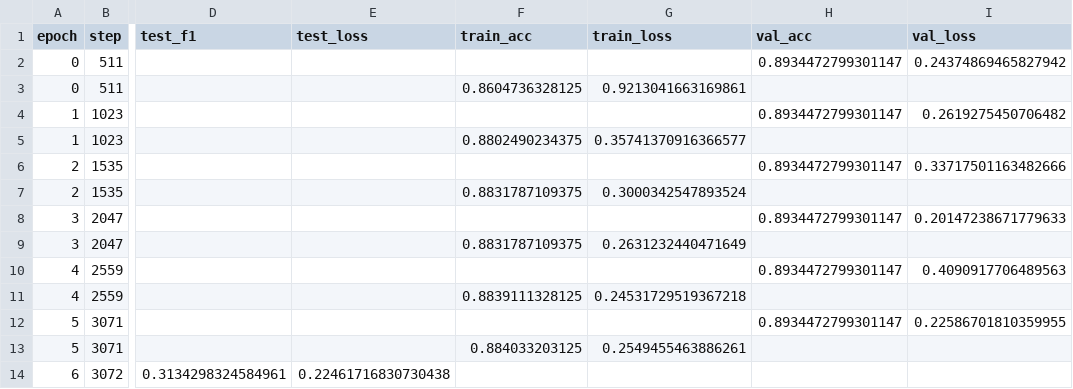
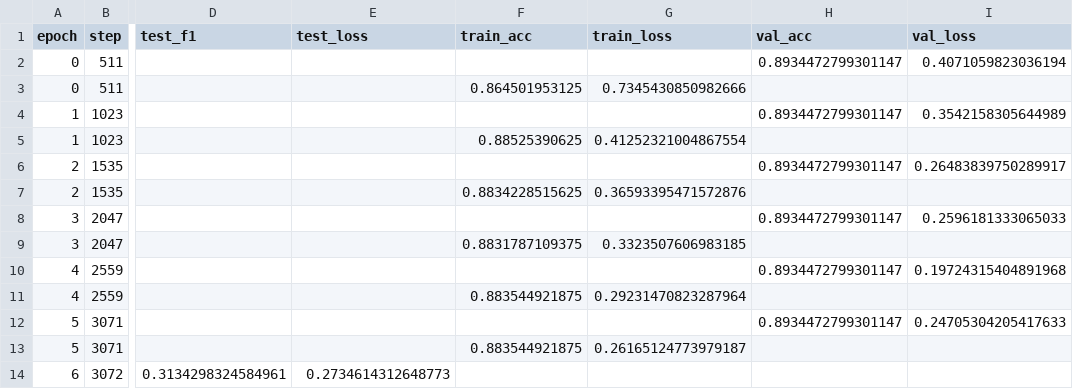
Before and after one commit to MarcinJanis/AnomalyDetection, a CSV file: logs/drone_mamba/multiclass_noisy/metrics.csv, drawn as a sheet; only a part is shown, gaps mark what is left out; the diff names each change by its address in the sheet, - before the commit and + after, or states it on an @@ line.

```diff
--- a/logs/drone_mamba/multiclass_noisy/metrics.csv
+++ b/logs/drone_mamba/multiclass_noisy/metrics.csv
-I2 (val_loss): 0.24374869465827942
+I2 (val_loss): 0.4071059823036194
-F3 (train_acc): 0.8604736328125
+F3 (train_acc): 0.864501953125
-G3 (train_loss): 0.9213041663169861
+G3 (train_loss): 0.7345430850982666
-I4 (val_loss): 0.2619275450706482
+I4 (val_loss): 0.3542158305644989
-F5 (train_acc): 0.8802490234375
+F5 (train_acc): 0.88525390625
-G5 (train_loss): 0.35741370916366577
+G5 (train_loss): 0.41252321004867554
-I6 (val_loss): 0.33717501163482666
+I6 (val_loss): 0.26483839750289917
-F7 (train_acc): 0.8831787109375
+F7 (train_acc): 0.8834228515625
-G7 (train_loss): 0.3000342547893524
+G7 (train_loss): 0.36593395471572876
-I8 (val_loss): 0.20147238671779633
+I8 (val_loss): 0.2596181333065033
-G9 (train_loss): 0.2631232440471649
+G9 (train_loss): 0.3323507606983185
-I10 (val_loss): 0.4090917706489563
+I10 (val_loss): 0.19724315404891968
-F11 (train_acc): 0.8839111328125
+F11 (train_acc): 0.883544921875
-G11 (train_loss): 0.24531729519367218
+G11 (train_loss): 0.29231470823287964
-I12 (val_loss): 0.22586701810359955
+I12 (val_loss): 0.24705304205417633
-F13 (train_acc): 0.884033203125
+F13 (train_acc): 0.883544921875
-G13 (train_loss): 0.2549455463886261
+G13 (train_loss): 0.26165124773979187
-E14 (test_loss): 0.22461716830730438
+E14 (test_loss): 0.2734614312648773
```
Also changed, not shown: logs/drone_mamba/binary_noisy/metrics.csv, logs/drone_mamba/binary_noisy_kalman/metrics.csv, 6 other files.
